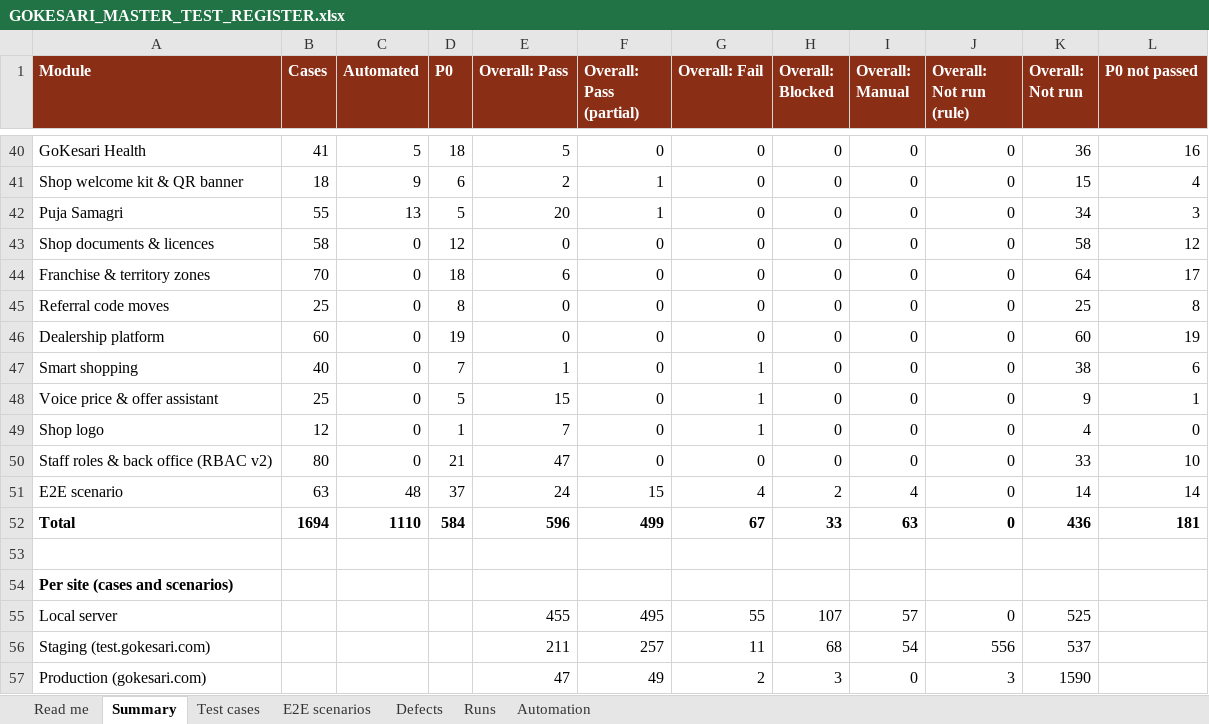
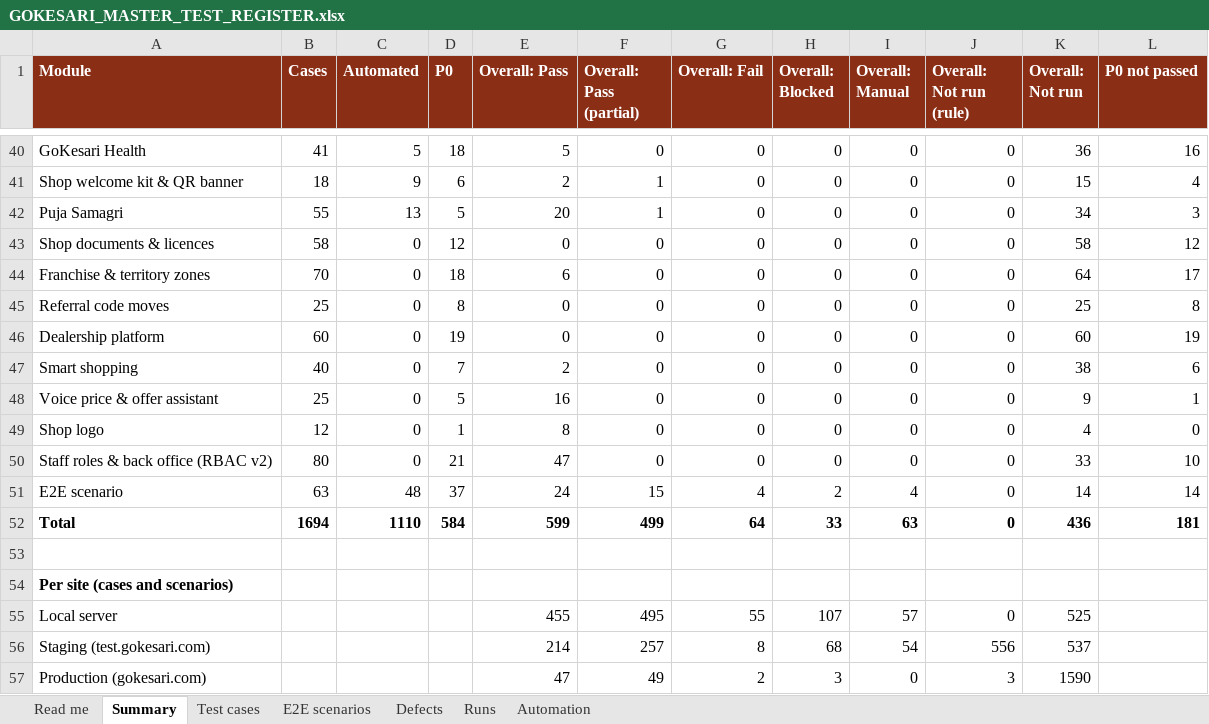
Before and after one commit to sanjaymorankar-debug/GoKesari, an Excel workbook: docs/testing/GOKESARI_MASTER_TEST_REGISTER.xlsx, sheet Summary, drawn as a sheet; only a part is shown, gaps mark what is left out; values as stored, in another font and other column widths than the file's, no borders; the diff names each change by its address in the sheet, - before the commit and + after, or states it on an @@ line.

```diff
--- a/docs/testing/GOKESARI_MASTER_TEST_REGISTER.xlsx (sheet Summary)
+++ b/docs/testing/GOKESARI_MASTER_TEST_REGISTER.xlsx (sheet Summary)
-E47 (Overall: Pass): 1
+E47 (Overall: Pass): 2
-G47:G49 (Overall: Fail): 1
+G47:G49 (Overall: Fail): 0
-E48 (Overall: Pass): 15
+E48 (Overall: Pass): 16
-E49 (Overall: Pass): 7
+E49 (Overall: Pass): 8
-E52 (Overall: Pass): 596
+E52 (Overall: Pass): 599
-G52 (Overall: Fail): 67
+G52 (Overall: Fail): 64
-E56 (Overall: Pass): 211
+E56 (Overall: Pass): 214
-G56 (Overall: Fail): 11
+G56 (Overall: Fail): 8
```
Also changed, not shown: sheet Test cases, sheet Runs, sheet Defects, sheet Read me, test-cases.xlsx, 2 other files.
